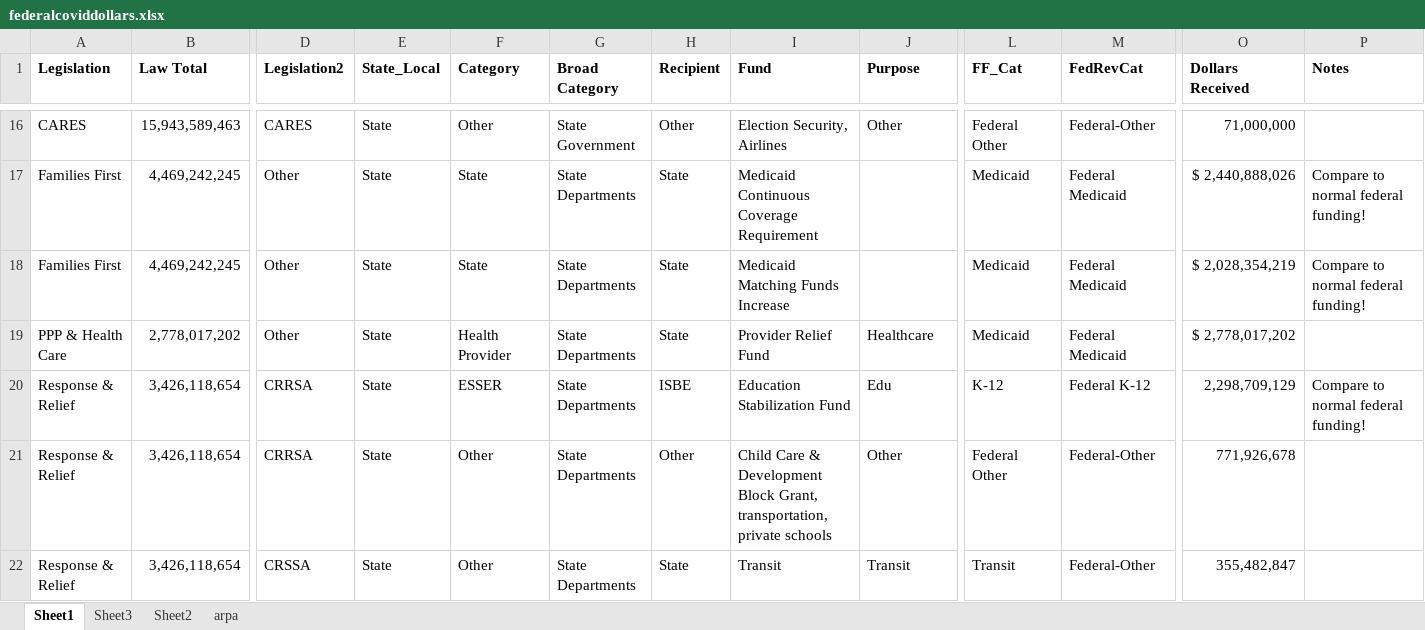
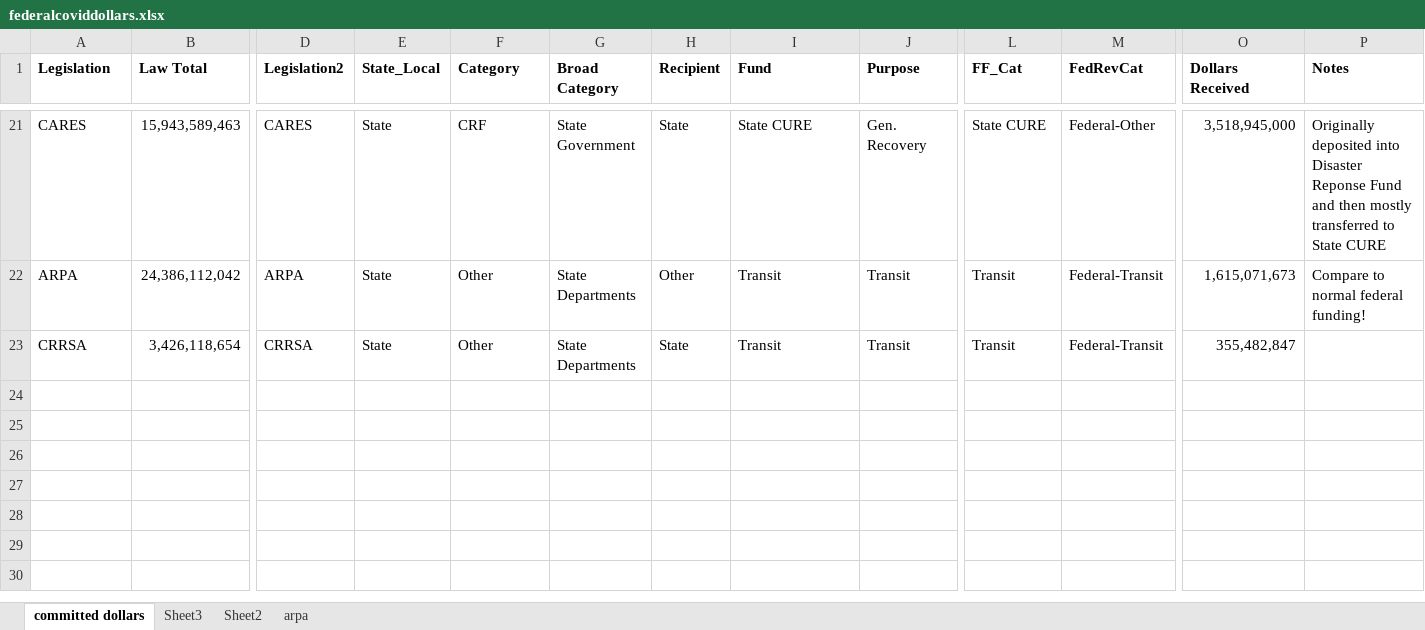
Before and after one commit to AleaWM/Fiscal-Futures, an Excel workbook: federalcoviddollars.xlsx, sheet committed dollars, drawn as a sheet; only a part is shown, gaps mark what is left out; values as stored, in another font and other column widths than the file's, no borders; table styles not drawn; removed rows and columns are numbered as before the commit, all else as after; rows hold the shown columns only; the diff covers the shown part only; the diff names each change by its address in the sheet, - before the commit and + after, or states it on an @@ line.

```diff
--- a/federalcoviddollars.xlsx (sheet committed dollars)
+++ b/federalcoviddollars.xlsx (sheet committed dollars)
-sheet tab: Sheet1
+sheet tab: committed dollars
-F21 (Category): Other
+F21 (Category): CRF
-H21 (Recipient): Other
+H21 (Recipient): State
-I21 (Fund): Election Security, Airlines
+I21 (Fund): State CURE
-J21 (Purpose): Other
+J21 (Purpose): Gen. Recovery
-L21 (FF_Cat): Federal Other
+L21 (FF_Cat): State CURE
-O21 (Dollars Received): 71,000,000
+O21 (Dollars Received): 3,518,945,000
-P21 (Notes): (empty)
+P21 (Notes): Originally deposited into Disaster Reponse Fund and then mostly transferred to State CURE
-row 17: Families First | 4,469,242,245 | Other | State | State | State Departments | State | Medicaid Continuous Coverage Requirement |  | Medicaid | Federal Medicaid | $ 2,440,888,026 | Compare to normal federal funding!
-row 18: Families First | 4,469,242,245 | Other | State | State | State Departments | State | Medicaid Matching Funds Increase |  | Medicaid | Federal Medicaid | $ 2,028,354,219 | Compare to normal federal funding!
-row 19: PPP & Health Care | 2,778,017,202 | Other | State | Health Provider | State Departments | State | Provider Relief Fund | Healthcare | Medicaid | Federal Medicaid | $ 2,778,017,202
-row 20: Response & Relief | 3,426,118,654 | CRRSA | State | ESSER | State Departments | ISBE | Education Stabilization Fund | Edu | K-12 | Federal K-12 | 2,298,709,129 | Compare to normal federal funding!
-row 21: Response & Relief | 3,426,118,654 | CRRSA | State | Other | State Departments | Other | Child Care & Development Block Grant, transportation, private schools | Other | Federal Other | Federal-Other | 771,926,678
+row 22: ARPA | 24,386,112,042 | ARPA | State | Other | State Departments | Other | Transit | Transit | Transit | Federal-Transit | 1,615,071,673 | Compare to normal federal funding!
-A23 (Legislation): Response & Relief
+A23 (Legislation): CRRSA
-D23 (Legislation2): CRSSA
+D23 (Legislation2): CRRSA
-M23 (FedRevCat): Federal-Other
+M23 (FedRevCat): Federal-Transit
```
Also changed, not shown: 11 added rows, 6 removed rows, 1 moved row and 7 edited cells elsewhere in this sheet, fedCUREexpenditures.xlsx, 15 other files.
